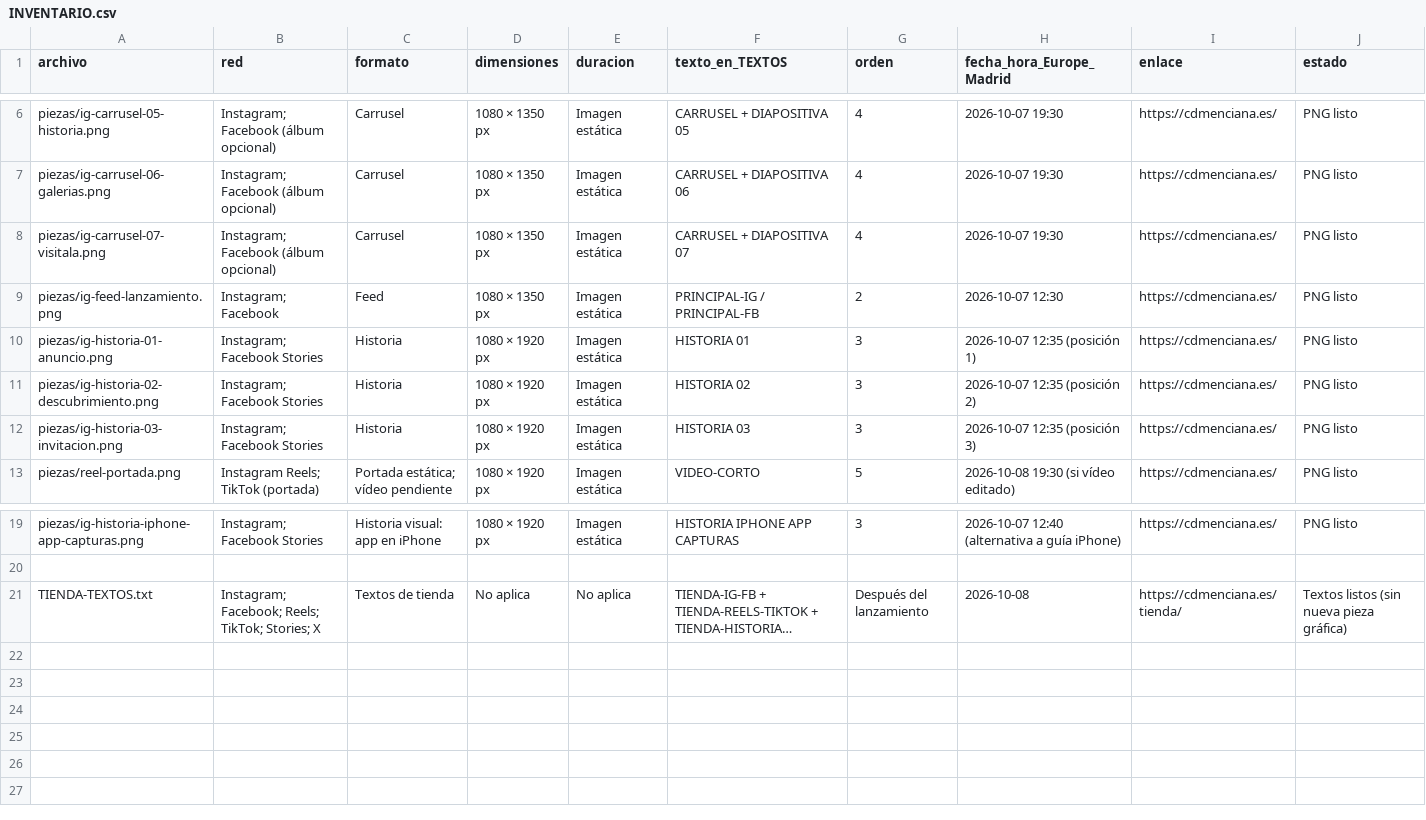
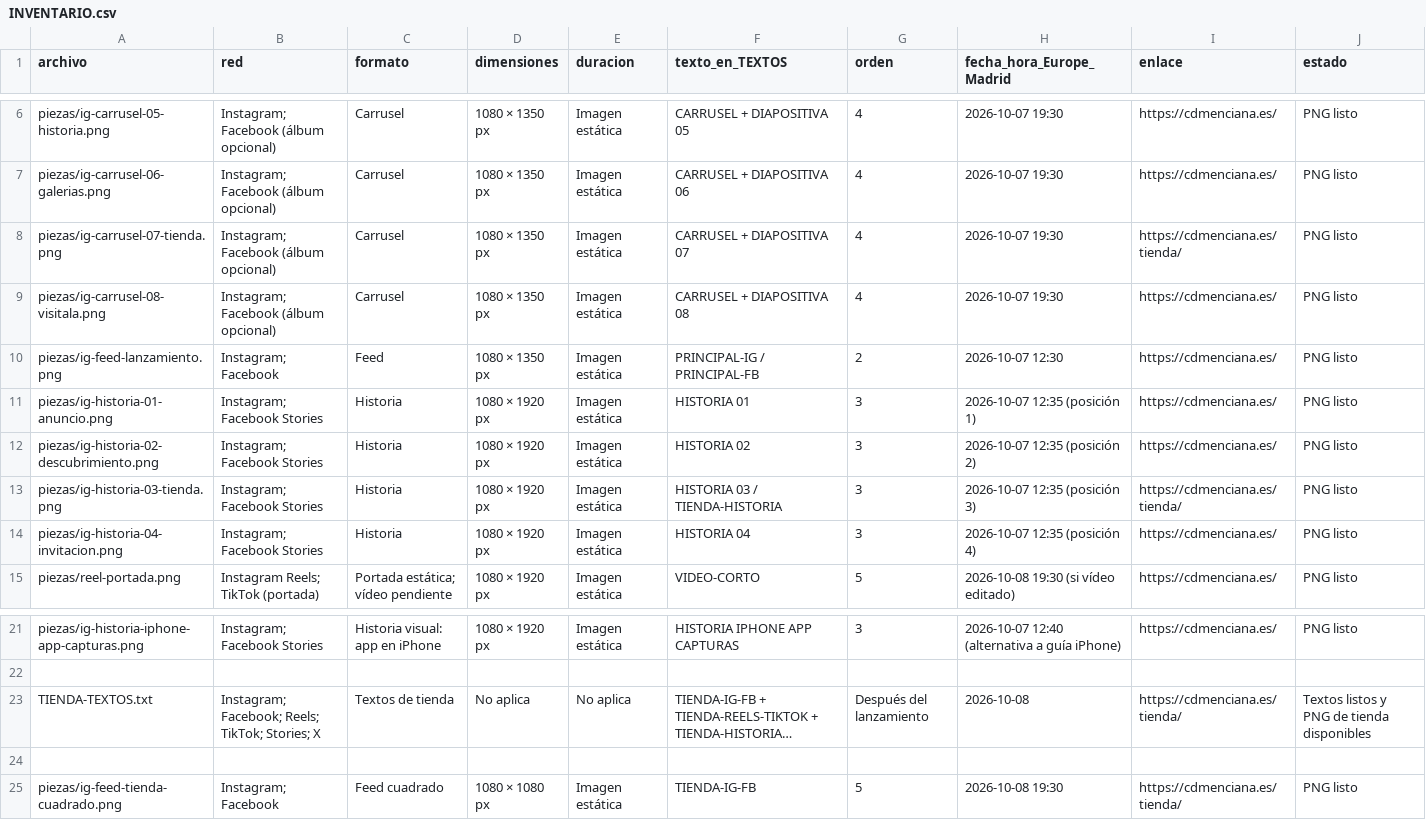
Before and after one commit to AntonioMC12/cd-menciana-web, a CSV file: public/release-campaign/INVENTARIO.csv, drawn as a sheet; only a part is shown, gaps mark what is left out; long unchanged cells end in …; addresses are those after the commit; the diff names each change by its address in the sheet, - before the commit and + after, or states it on an @@ line.

Commit message:
Add shop campaign screenshots and Instagram formats

```diff
--- a/public/release-campaign/INVENTARIO.csv
+++ b/public/release-campaign/INVENTARIO.csv
+row 8: piezas/ig-carrusel-07-tienda.png | Instagram; Facebook (álbum opcional) | Carrusel | 1080 × 1350 px | Imagen estática | CARRUSEL + DIAPOSITIVA 07 | 4 | 2026-10-07 19:30 | https://cdmenciana.es/tienda/ | PNG listo
-A9 (archivo): piezas/ig-carrusel-07-visitala.png
+A9 (archivo): piezas/ig-carrusel-08-visitala.png
-F9 (texto_en_TEXTOS): CARRUSEL + DIAPOSITIVA 07
+F9 (texto_en_TEXTOS): CARRUSEL + DIAPOSITIVA 08
+row 13: piezas/ig-historia-03-tienda.png | Instagram; Facebook Stories | Historia | 1080 × 1920 px | Imagen estática | HISTORIA 03 / TIENDA-HISTORIA | 3 | 2026-10-07 12:35 (posición 3) | https://cdmenciana.es/tienda/ | PNG listo
-A14 (archivo): piezas/ig-historia-03-invitacion.png
+A14 (archivo): piezas/ig-historia-04-invitacion.png
-F14 (texto_en_TEXTOS): HISTORIA 03
+F14 (texto_en_TEXTOS): HISTORIA 04
-H14 (fecha_hora_Europe_Madrid): 2026-10-07 12:35 (posición 3)
+H14 (fecha_hora_Europe_Madrid): 2026-10-07 12:35 (posición 4)
-J23 (estado): Textos listos (sin nueva pieza gráfica)
+J23 (estado): Textos listos y PNG de tienda disponibles
+row 24: (empty)
+row 25: piezas/ig-feed-tienda-cuadrado.png | Instagram; Facebook | Feed cuadrado | 1080 × 1080 px | Imagen estática | TIENDA-IG-FB | 5 | 2026-10-08 19:30 | https://cdmenciana.es/tienda/ | PNG listo
```
Also changed, not shown: 34 other files.
